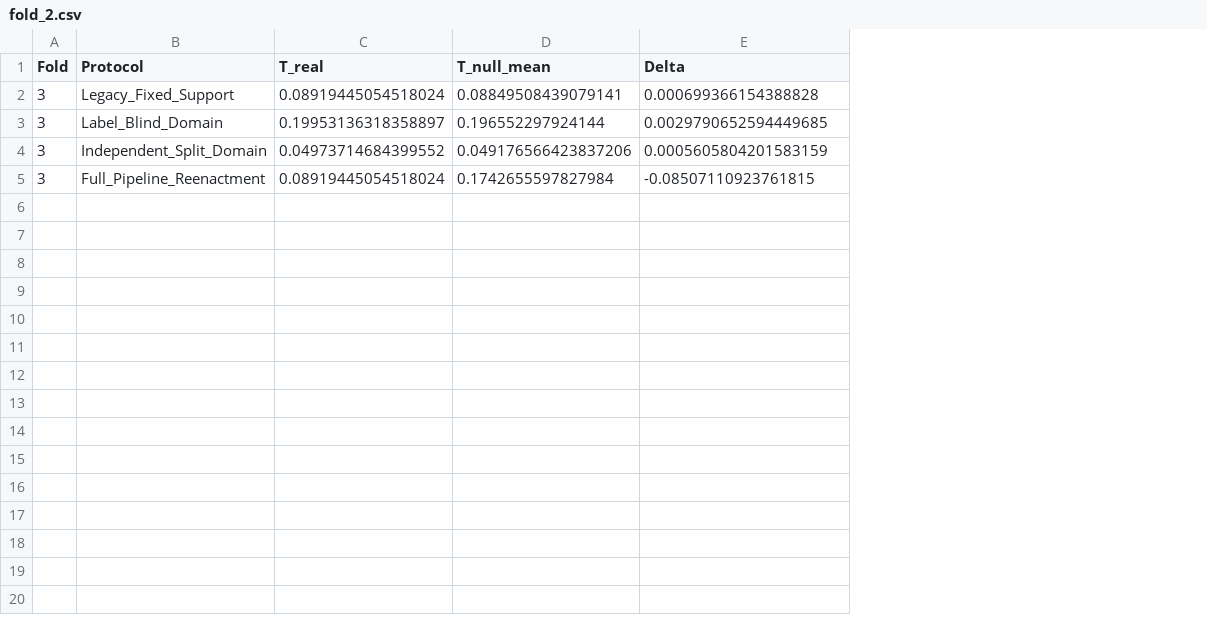
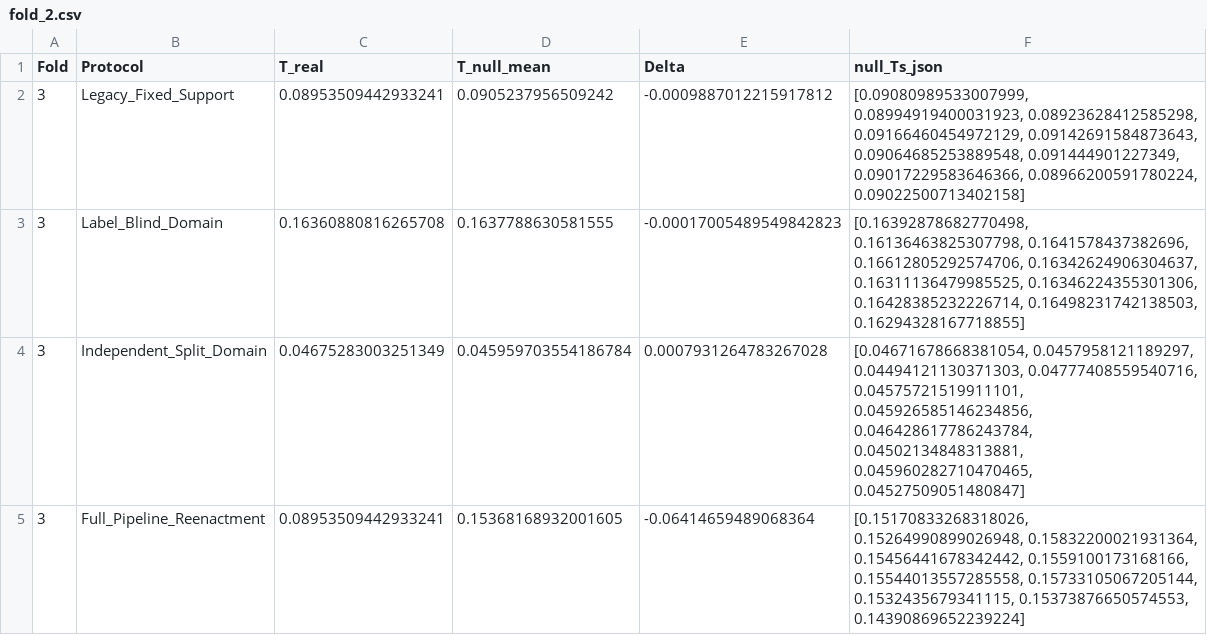
Before and after one commit to xcklvydtj2024/BrainKAN-Explainability, a CSV file: results/domain_bias_correction/fold_2.csv, drawn as a sheet; the diff names each change by its address in the sheet, - before the commit and + after, or states it on an @@ line.

```diff
--- a/results/domain_bias_correction/fold_2.csv
+++ b/results/domain_bias_correction/fold_2.csv
+column F (null_Ts_json), rows 2-5: [0.09080989533007999, 0.08994919400031923, 0.08923628412585298, 0.09166460454972129, 0.09142691584873643, 0.09064685253889548, 0.091444901227349, 0.09017229583646366, 0.08966200591780224, 0.09022500713402158] | [0.16392878682770498, 0.16136463825307798, 0.1641578437382696, 0.16612805292574706, 0.16342624906304637, 0.16311136479985525, 0.16346224355301306, 0.16428385232226714, 0.16498231742138503, 0.16294328167718855] | [0.04671678668381054, 0.0457958121189297, 0.04494121130371303, 0.04777408559540716, 0.04575721519911101, 0.045926585146234856, 0.046428617786243784, 0.04502134848313881, 0.045960282710470465, 0.04527509051480847] | [0.15170833268318026, 0.15264990899026948, 0.15832200021931364, 0.15456441678342442, 0.1559100173168166, 0.15544013557285558, 0.15733105067205144, 0.1532435679341115, 0.15373876650574553, 0.14390869652239224]
-C2 (T_real): 0.08919445054518024
+C2 (T_real): 0.08953509442933241
-D2 (T_null_mean): 0.08849508439079141
+D2 (T_null_mean): 0.0905237956509242
-E2 (Delta): 0.000699366154388828
+E2 (Delta): -0.0009887012215917812
-C3 (T_real): 0.19953136318358897
+C3 (T_real): 0.16360880816265708
-D3 (T_null_mean): 0.196552297924144
+D3 (T_null_mean): 0.1637788630581555
-E3 (Delta): 0.0029790652594449685
+E3 (Delta): -0.00017005489549842823
-C4 (T_real): 0.04973714684399552
+C4 (T_real): 0.04675283003251349
-D4 (T_null_mean): 0.049176566423837206
+D4 (T_null_mean): 0.045959703554186784
-E4 (Delta): 0.0005605804201583159
+E4 (Delta): 0.0007931264783267028
-C5 (T_real): 0.08919445054518024
+C5 (T_real): 0.08953509442933241
-D5 (T_null_mean): 0.1742655597827984
+D5 (T_null_mean): 0.15368168932001605
-E5 (Delta): -0.08507110923761815
+E5 (Delta): -0.06414659489068364
```
Also changed, not shown: results/domain_bias_correction/domain_protocol_comparison.csv, results/domain_bias_correction/fold_0.csv, 38 other files.
